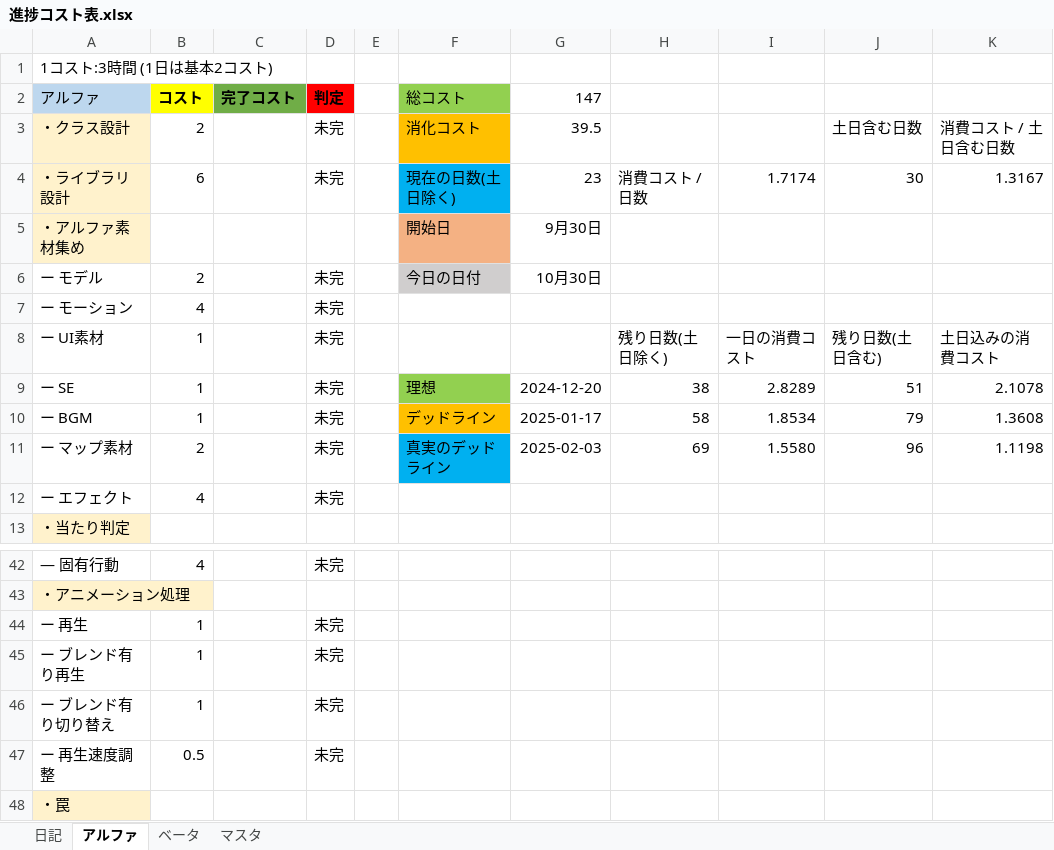
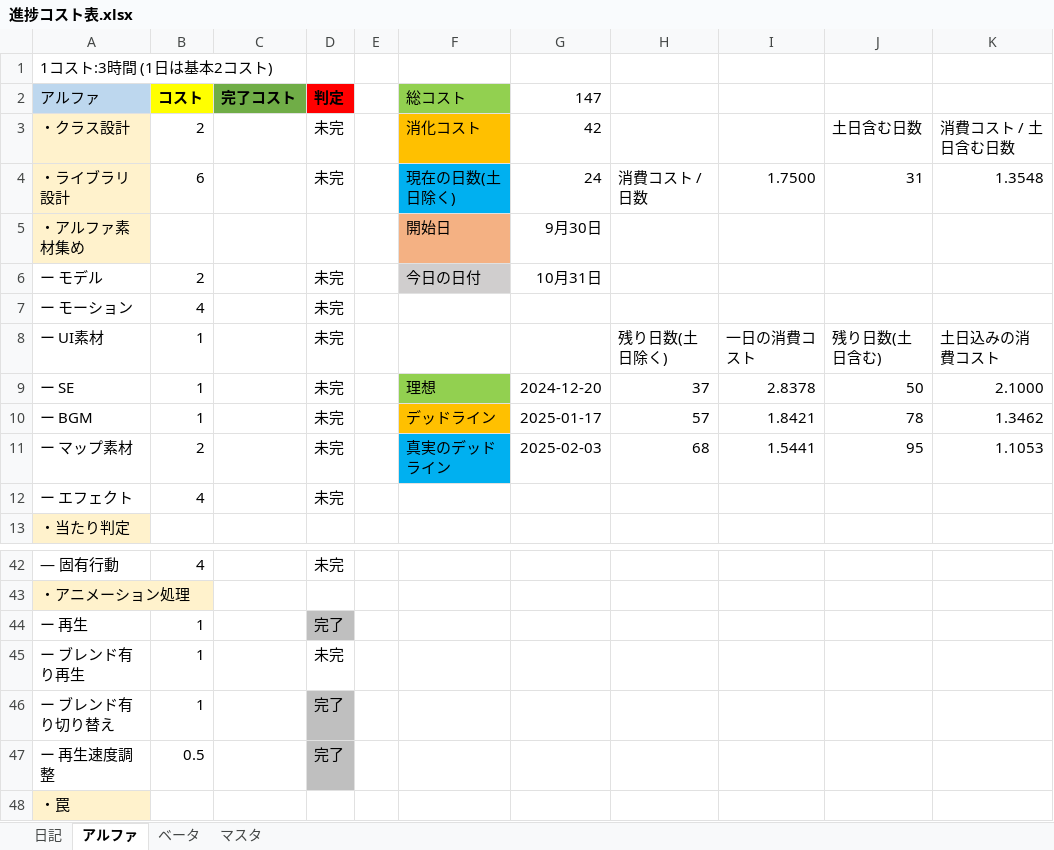
Before and after one commit to nkd10121/EmploymentWorks, an Excel workbook: 進捗コスト表.xlsx, sheet アルファ, drawn as a sheet; only a part is shown, gaps mark what is left out; values as stored, in another font and other column widths than the file's, no borders; the diff names each change by its address in the sheet, - before the commit and + after, or states it on an @@ line.

```diff
--- a/進捗コスト表.xlsx (sheet アルファ)
+++ b/進捗コスト表.xlsx (sheet アルファ)
-G3 (147): 39.5
+G3 (147): 42
-G4 (147): 23
+G4 (147): 24
-I4: 1.7174
+I4: 1.7500
-J4: 30
+J4: 31
-K4: 1.3167
+K4: 1.3548
-G6 (147): 10月30日
+G6 (147): 10月31日
-H9: 38
+H9: 37
-I9: 2.8289
+I9: 2.8378
-J9: 51
+J9: 50
-K9: 2.1078
+K9: 2.1000
-H10: 58
+H10: 57
-I10: 1.8534
+I10: 1.8421
-J10: 79
+J10: 78
-K10: 1.3608
+K10: 1.3462
-H11: 69
+H11: 68
-I11: 1.5580
+I11: 1.5441
-J11: 96
+J11: 95
-K11: 1.1198
+K11: 1.1053
-D44 (判定): 未完
+D44 (判定): 完了
-D44 fill: none
+D44 fill: #BFBFBF
-D46:D47 (判定): 未完
+D46:D47 (判定): 完了
-D46:D47 fill: none
+D46:D47 fill: #BFBFBF
```
Also changed, not shown: sheet 日記.
